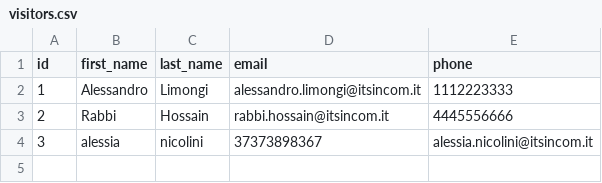
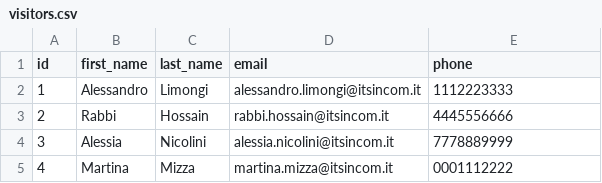
Before and after one commit to Alessia-Nicolini/project-work2, a CSV file: data/visitors.csv, drawn as a sheet.

```diff
--- a/data/visitors.csv
+++ b/data/visitors.csv
@@ -3,2 +3,3 @@ id,first_name,last_name,email,phone
 2,Rabbi,Hossain,rabbi.hossain@itsincom.it,4445556666
-3,alessia ,nicolini,37373898367,alessia.nicolini@itsincom.it
+3,Alessia,Nicolini,alessia.nicolini@itsincom.it,7778889999
+4,Martina,Mizza,martina.mizza@itsincom.it,0001112222
```
Also changed, not shown: data/visits.csv, 3 other files.
